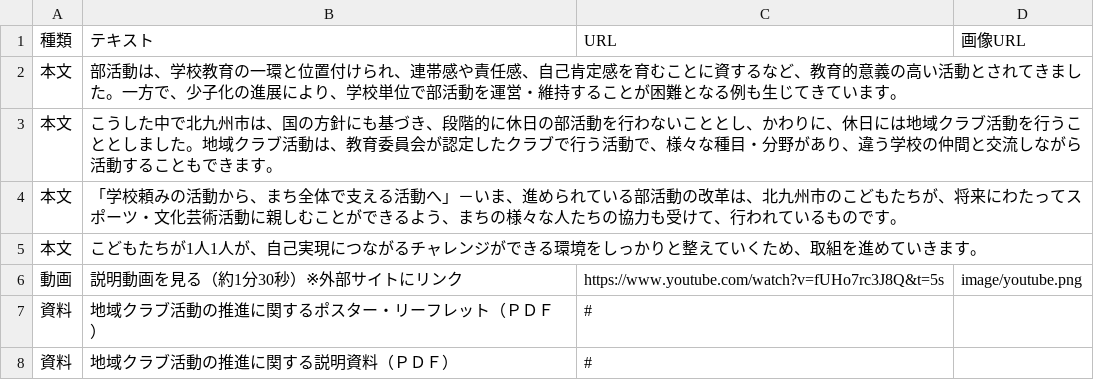
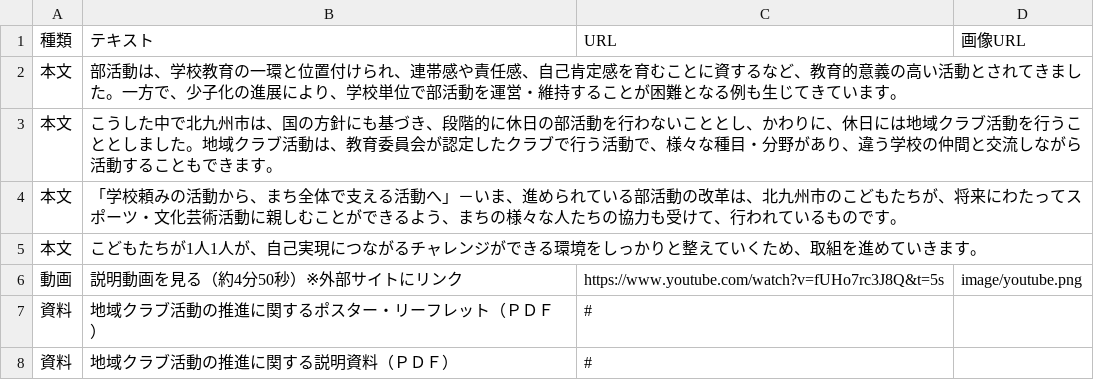
Before and after one commit to ryosuke1105/test.community, a CSV file: 02head.csv, drawn as a sheet.

Commit message:
Update 02head.csv

```diff
--- a/02head.csv
+++ b/02head.csv
@@ -5,3 +5,3 @@
 本文,こどもたちが1人1人が、自己実現につながるチャレンジができる環境をしっかりと整えていくため、取組を進めていきます。,,
-動画,説明動画を見る（約1分30秒）※外部サイトにリンク,https://www.youtube.com/watch?v=fUHo7rc3J8Q&t=5s,image/youtube.png
+動画,説明動画を見る（約4分50秒）※外部サイトにリンク,https://www.youtube.com/watch?v=fUHo7rc3J8Q&t=5s,image/youtube.png
 資料,地域クラブ活動の推進に関するポスター・リーフレット（ＰＤＦ）,#,
```
